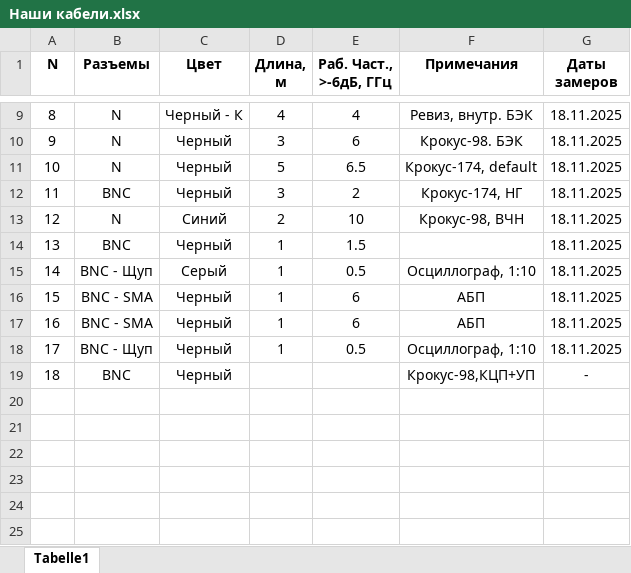
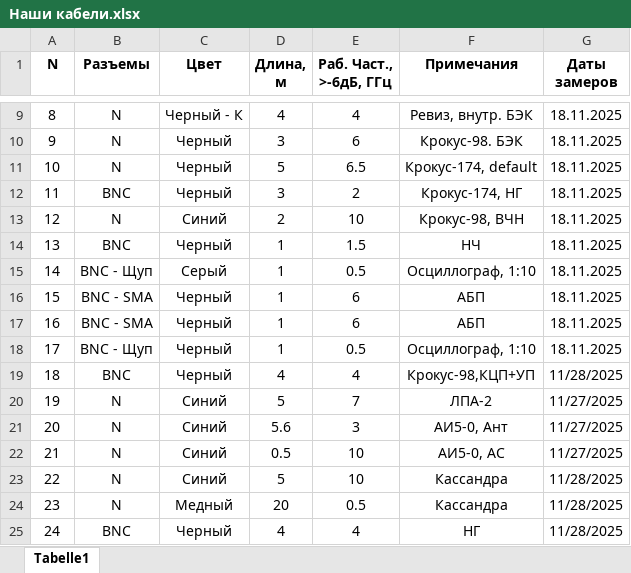
Before and after one commit to vster/Excel, an Excel workbook: Оборудование/Наши кабели.xlsx, sheet Tabelle1, drawn as a sheet; only a part is shown, gaps mark what is left out; values as stored, in another font and other column widths than the file's, no borders; the diff names each change by its address in the sheet, - before the commit and + after, or states it on an @@ line.

Commit message:
Наши кабели

```diff
--- a/Оборудование/Наши кабели.xlsx (sheet Tabelle1)
+++ b/Оборудование/Наши кабели.xlsx (sheet Tabelle1)
-F14 (Примечания): (empty)
+F14 (Примечания): НЧ
-D19 (Длина, м): (empty)
+D19 (Длина, м): 4
-E19 (Раб. Част., >-6дБ, ГГц): (empty)
+E19 (Раб. Част., >-6дБ, ГГц): 4
-G19 (Даты замеров): -
+G19 (Даты замеров): 11/28/2025
+row 20: 19 | N | Синий | 5 | 7 | ЛПА-2 | 11/27/2025
+row 21: 20 | N | Синий | 5.6 | 3 | АИ5-0, Ант | 11/27/2025
+row 22: 21 | N | Синий | 0.5 | 10 | АИ5-0, АС | 11/27/2025
+row 23: 22 | N | Синий | 5 | 10 | Кассандра | 11/28/2025
+row 24: 23 | N | Медный | 20 | 0.5 | Кассандра | 11/28/2025
+row 25: 24 | BNC | Черный | 4 | 4 | НГ | 11/28/2025
```
